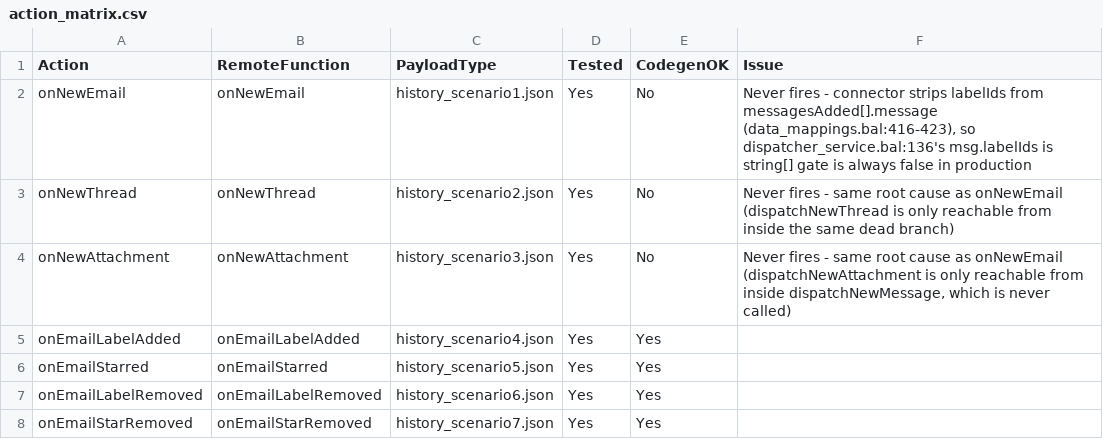
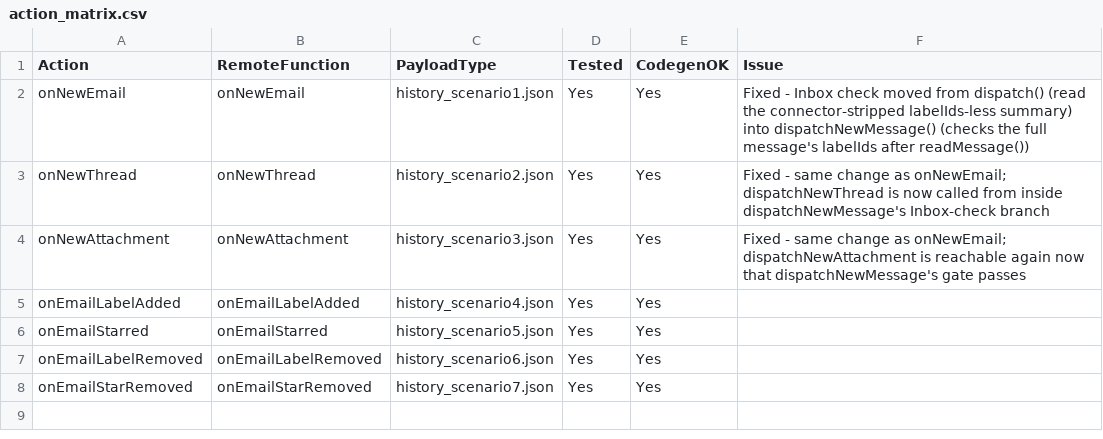
Before and after one commit to ballerina-platform/asyncapi-tools, a CSV file: testing-artifacts/google.mail/action_matrix.csv, drawn as a sheet.

Commit message:
Apply and verify the google.mail Inbox-check fix against the harness
Applied the same dispatch()/dispatchNewMessage() fix from
asyncapi-triggers#fix/gmail-new-message-dispatch-inbox-check to the
harness's copy of dispatcher_service.bal, and re-ran all 7 scenarios:
6/11 -> 11/11 passing. Updated SUMMARY.md and action_matrix.csv to record
the verified fix alongside the original bug findings.

```diff
--- a/testing-artifacts/google.mail/action_matrix.csv
+++ b/testing-artifacts/google.mail/action_matrix.csv
@@ -1,5 +1,5 @@
 Action,RemoteFunction,PayloadType,Tested,CodegenOK,Issue
-onNewEmail,onNewEmail,history_scenario1.json,Yes,No,"Never fires - connector strips labelIds from messagesAdded[].message (data_mappings.bal:416-423), so dispatcher_service.bal:136's msg.labelIds is string[] gate is always false in production"
-onNewThread,onNewThread,history_scenario2.json,Yes,No,"Never fires - same root cause as onNewEmail (dispatchNewThread is only reachable from inside the same dead branch)"
-onNewAttachment,onNewAttachment,history_scenario3.json,Yes,No,"Never fires - same root cause as onNewEmail (dispatchNewAttachment is only reachable from inside dispatchNewMessage, which is never called)"
+onNewEmail,onNewEmail,history_scenario1.json,Yes,Yes,"Fixed - Inbox check moved from dispatch() (read the connector-stripped labelIds-less summary) into dispatchNewMessage() (checks the full message's labelIds after readMessage())"
+onNewThread,onNewThread,history_scenario2.json,Yes,Yes,"Fixed - same change as onNewEmail; dispatchNewThread is now called from inside dispatchNewMessage's Inbox-check branch"
+onNewAttachment,onNewAttachment,history_scenario3.json,Yes,Yes,"Fixed - same change as onNewEmail; dispatchNewAttachment is reachable again now that dispatchNewMessage's gate passes"
 onEmailLabelAdded,onEmailLabelAdded,history_scenario4.json,Yes,Yes,
```
Also changed, not shown: testing-artifacts/google.mail/test_results.csv, 2 other files.
